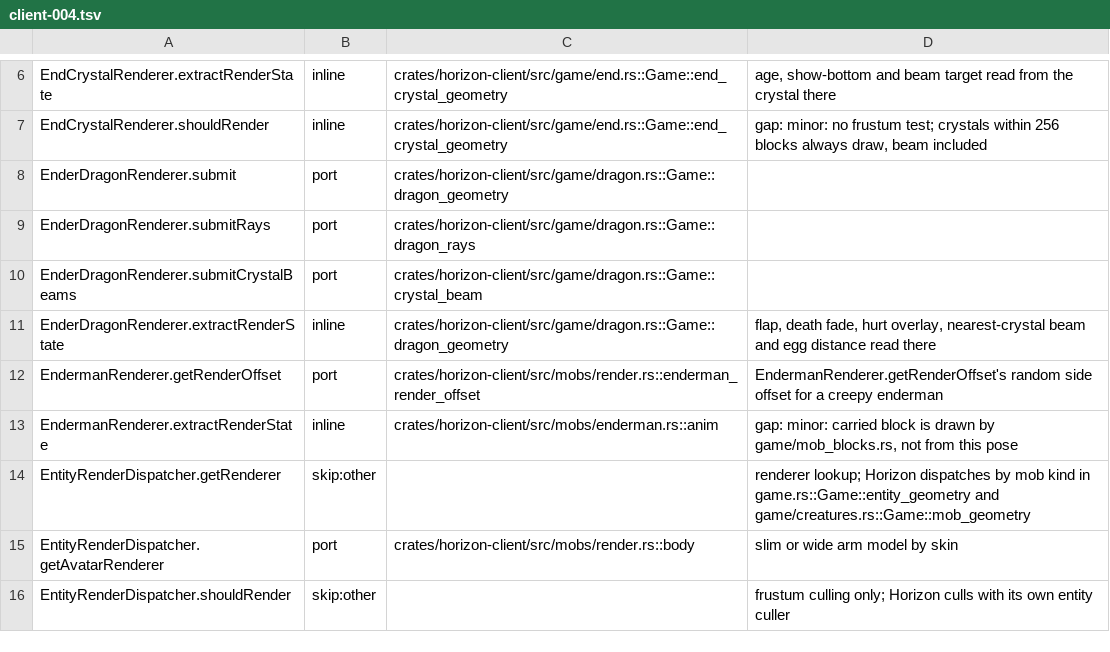
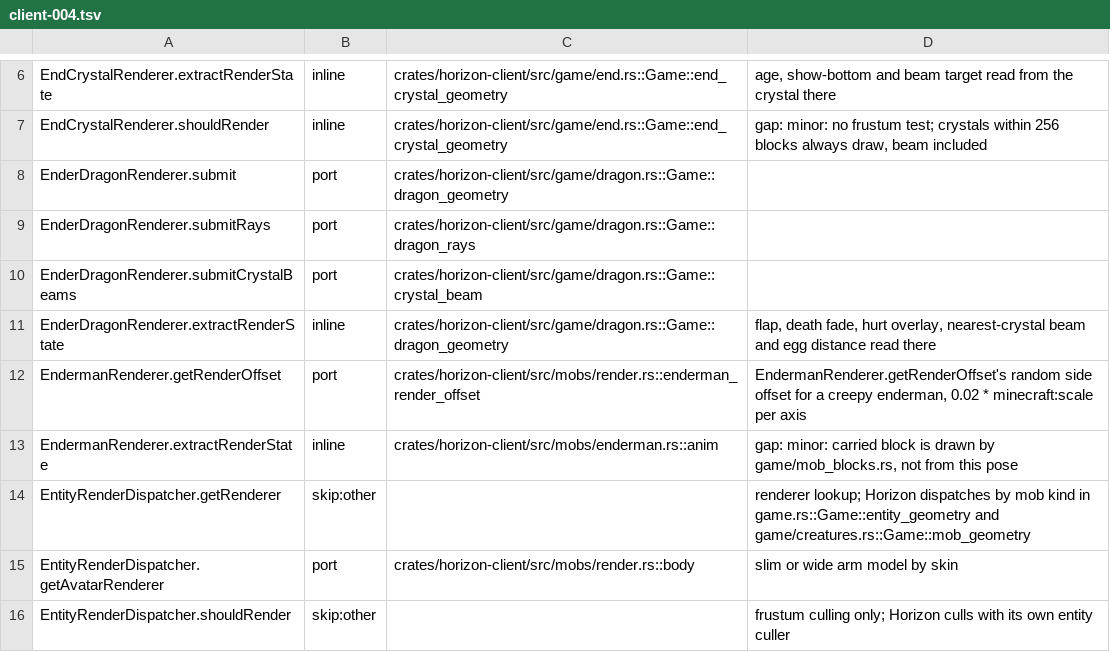
Before and after one commit to bunchy7s/horizon-offline, a TSV file: tools/port_map/client-004.tsv, drawn as a sheet; only a part is shown, gaps mark what is left out.

Commit message:
port_map: scale rows for the seat and the enderman offset
`LivingEntity.getPassengerRidingPosition`'s row still said the attachments
were not scaled by `getScale`; every box and attachment carries the attribute
now, and only the age scale remains a gap. `EndermanRenderer.getRenderOffset`'s
note names the `0.02 * state.scale` it takes.

```diff
--- a/tools/port_map/client-004.tsv
+++ b/tools/port_map/client-004.tsv
@@ -11,3 +11,3 @@ EnderDragonRenderer.submitCrystalBeams	port	crates/horizon-client/src/game/drago
 EnderDragonRenderer.extractRenderState	inline	crates/horizon-client/src/game/dragon.rs::Game::dragon_geometry	flap, death fade, hurt overlay, nearest-crystal beam and egg distance read there
-EndermanRenderer.getRenderOffset	port	crates/horizon-client/src/mobs/render.rs::enderman_render_offset	EndermanRenderer.getRenderOffset's random side offset for a creepy enderman
+EndermanRenderer.getRenderOffset	port	crates/horizon-client/src/mobs/render.rs::enderman_render_offset	EndermanRenderer.getRenderOffset's random side offset for a creepy enderman, 0.02 * minecraft:scale per axis
 EndermanRenderer.extractRenderState	inline	crates/horizon-client/src/mobs/enderman.rs::anim	gap: minor: carried block is drawn by game/mob_blocks.rs, not from this pose
```
Also changed, not shown: tools/port_map/game-006.tsv.
